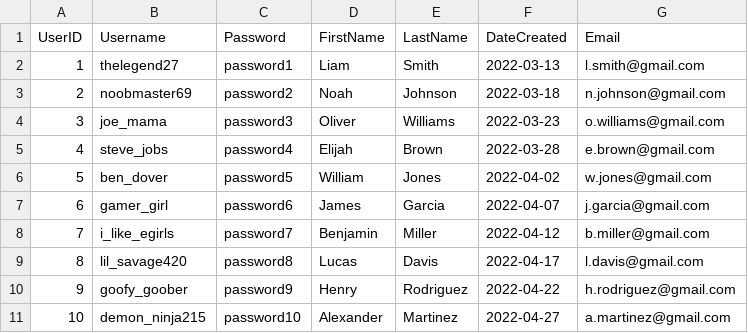
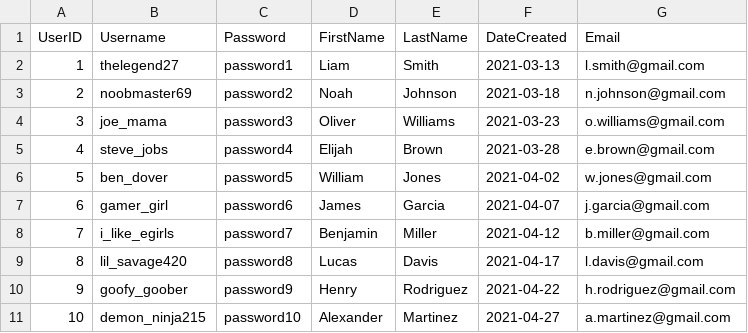
Before and after one commit to jvu123/jvu123-project-website, a CSV file: schema_data/user_account_data.csv, drawn as a sheet.

```diff
--- a/schema_data/user_account_data.csv
+++ b/schema_data/user_account_data.csv
@@ -1,11 +1,11 @@
 UserID,Username,Password,FirstName,LastName,DateCreated,Email
-1,thelegend27,password1,Liam,Smith,2022-03-13,l.smith@gmail.com
-2,noobmaster69,password2,Noah,Johnson,2022-03-18,n.johnson@gmail.com
-3,joe_mama,password3,Oliver,Williams,2022-03-23,o.williams@gmail.com
-4,steve_jobs,password4,Elijah,Brown,2022-03-28,e.brown@gmail.com
-5,ben_dover,password5,William,Jones,2022-04-02,w.jones@gmail.com
-6,gamer_girl,password6,James,Garcia,2022-04-07,j.garcia@gmail.com
-7,i_like_egirls,password7,Benjamin,Miller,2022-04-12,b.miller@gmail.com
-8,lil_savage420,password8,Lucas,Davis,2022-04-17,l.davis@gmail.com
-9,goofy_goober,password9,Henry,Rodriguez,2022-04-22,h.rodriguez@gmail.com
-10,demon_ninja215,password10,Alexander,Martinez,2022-04-27,a.martinez@gmail.com
+1,thelegend27,password1,Liam,Smith,2021-03-13,l.smith@gmail.com
+2,noobmaster69,password2,Noah,Johnson,2021-03-18,n.johnson@gmail.com
+3,joe_mama,password3,Oliver,Williams,2021-03-23,o.williams@gmail.com
+4,steve_jobs,password4,Elijah,Brown,2021-03-28,e.brown@gmail.com
+5,ben_dover,password5,William,Jones,2021-04-02,w.jones@gmail.com
+6,gamer_girl,password6,James,Garcia,2021-04-07,j.garcia@gmail.com
+7,i_like_egirls,password7,Benjamin,Miller,2021-04-12,b.miller@gmail.com
+8,lil_savage420,password8,Lucas,Davis,2021-04-17,l.davis@gmail.com
+9,goofy_goober,password9,Henry,Rodriguez,2021-04-22,h.rodriguez@gmail.com
+10,demon_ninja215,password10,Alexander,Martinez,2021-04-27,a.martinez@gmail.com
```
Also changed, not shown: schema_data/purchase_data.csv, 1 other file.
